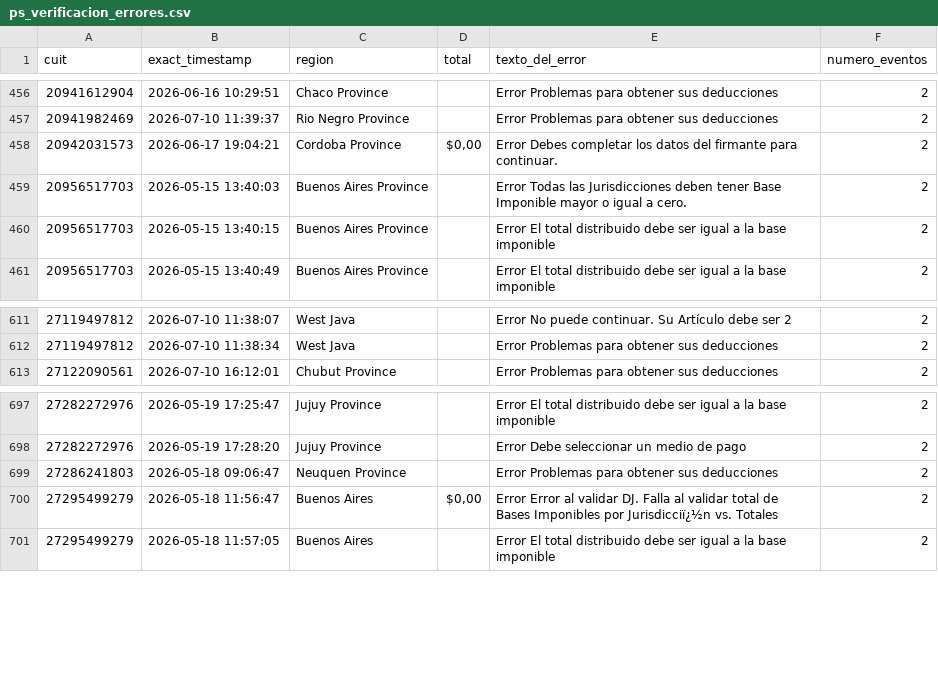
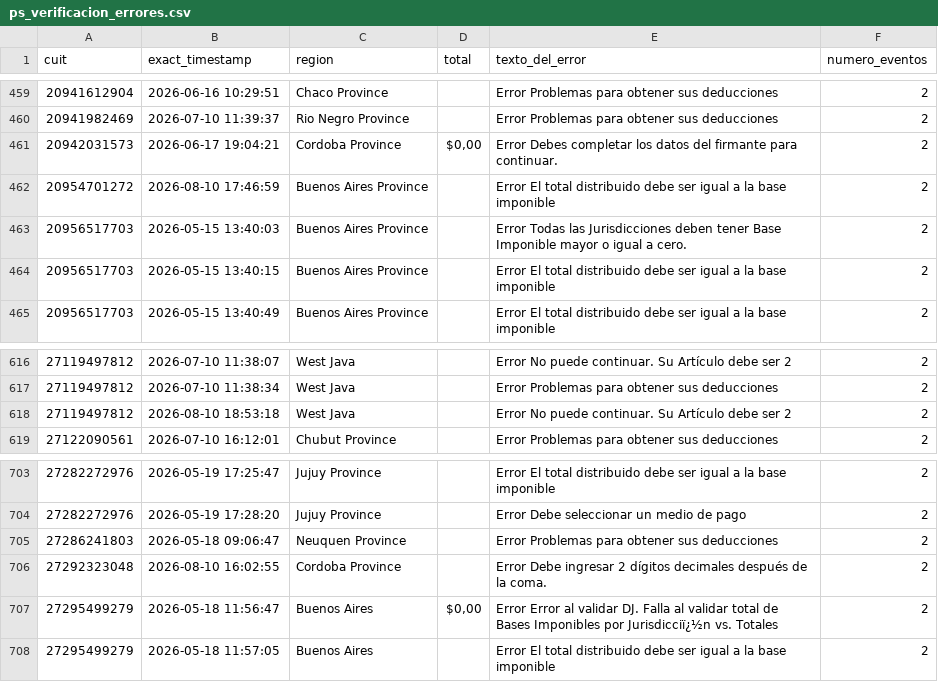
Before and after one commit to framirez-comarb/ps-verificacion-comarb, a CSV file: ps_verificacion_errores.csv, drawn as a sheet; only a part is shown, gaps mark what is left out; the diff covers the shown part only.

```diff
--- a/ps_verificacion_errores.csv
+++ b/ps_verificacion_errores.csv
@@ -458,2 +461,3 @@
 20942031573,2026-06-17 19:04:21,Cordoba Province,"$0,00",Error Debes completar los datos del firmante para continuar.,2
+20954701272,2026-08-10 17:46:59,Buenos Aires Province,,Error El total distribuido debe ser igual a la base imponible,2
 20956517703,2026-05-15 13:40:03,Buenos Aires Province,,Error Todas las Jurisdicciones deben tener Base Imponible mayor o igual a cero.,2
@@ -612,2 +617,3 @@
 27119497812,2026-07-10 11:38:34,West Java,,Error Problemas para obtener sus deducciones,2
+27119497812,2026-08-10 18:53:18,West Java,,Error No puede continuar. Su Artículo debe ser 2,2
 27122090561,2026-07-10 16:12:01,Chubut Province,,Error Problemas para obtener sus deducciones,2
@@ -699,2 +705,3 @@
 27286241803,2026-05-18 09:06:47,Neuquen Province,,Error Problemas para obtener sus deducciones,2
+27292323048,2026-08-10 16:02:55,Cordoba Province,,Error Debe ingresar 2 dígitos decimales después de la coma.,2
 27295499279,2026-05-18 11:56:47,Buenos Aires,"$0,00",Error Error al validar DJ. Falla al validar total de Bases Imponibles por Jurisdicciï¿½n vs. Totales,2
```
Also changed, not shown: 5 added rows elsewhere in this file, 4 other files.
